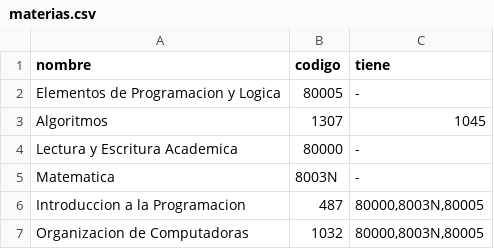
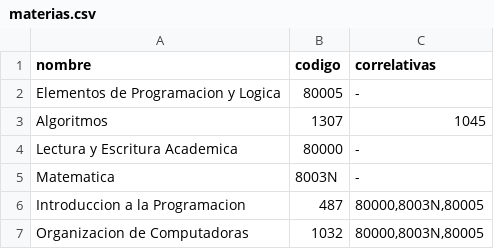
Before and after one commit to legajo8716/asistente-cupos-back, a CSV file: src/main/resources/csv/materias.csv (was src/main/resources/materias.csv), drawn as a sheet; only a part is shown.

```diff
--- a/src/main/resources/materias.csv
+++ b/src/main/resources/csv/materias.csv
@@ -1,2 +1,2 @@
-nombre | codigo | tiene
+nombre | codigo | correlativas
 Elementos de Programacion y Logica|80005|-
```
Also changed, not shown: 18 other files.
